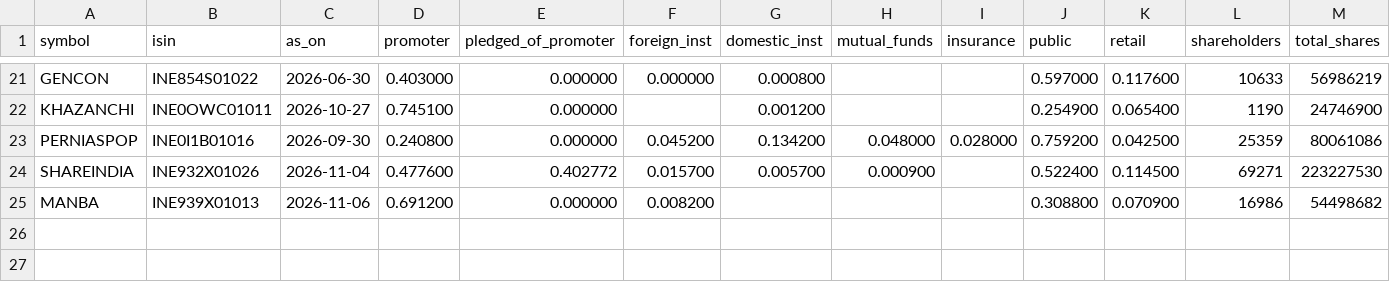
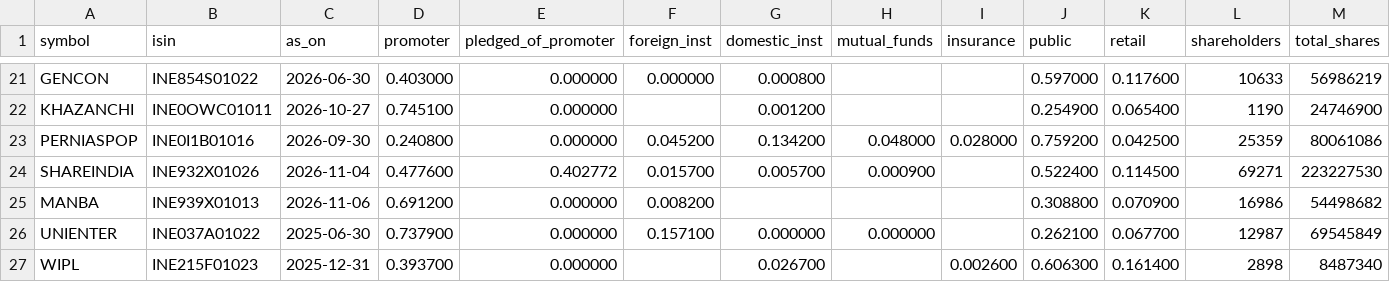
Before and after one commit to pallavidhadda/nextrade, a CSV file: shareholding.csv, drawn as a sheet; only a part is shown, gaps mark what is left out; rows hold the shown columns only; the diff names each change by its address in the sheet, - before the commit and + after, or states it on an @@ line.

```diff
--- a/shareholding.csv
+++ b/shareholding.csv
+row 26: UNIENTER | INE037A01022 | 2025-06-30 | 0.737900 | 0.000000 | 0.157100 | 0.000000 | 0.000000 |  | 0.262100 | 0.067700 | 12987 | 69545849
+row 27: WIPL | INE215F01023 | 2025-12-31 | 0.393700 | 0.000000 |  | 0.026700 |  | 0.002600 | 0.606300 | 0.161400 | 2898 | 8487340
```
